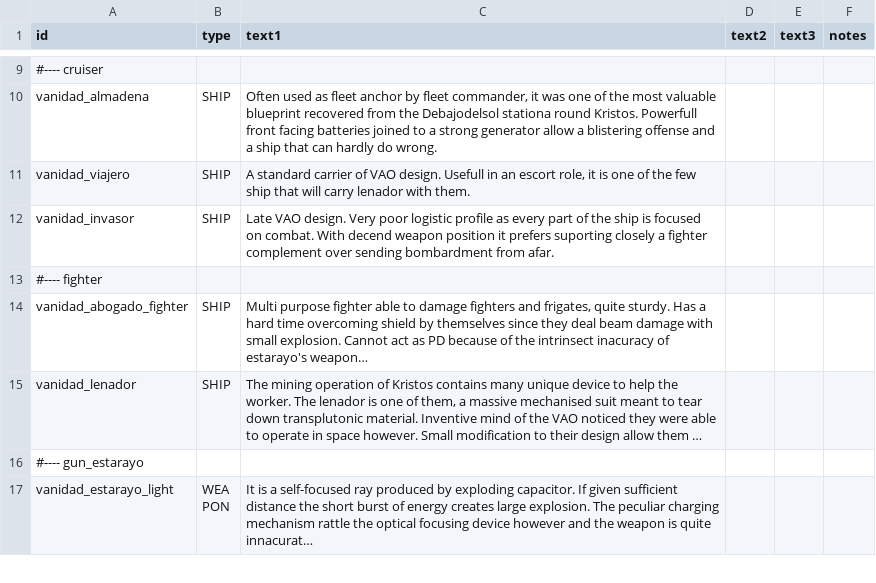
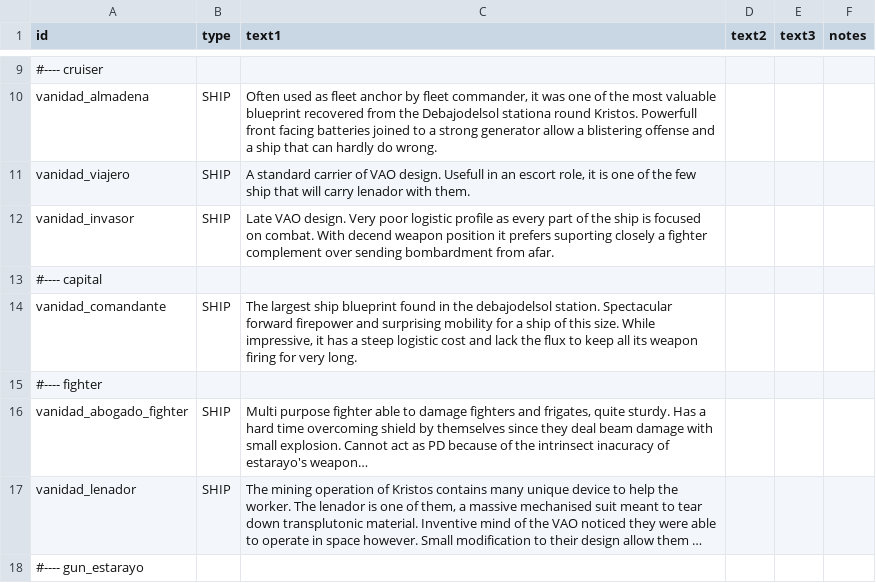
Before and after one commit to FabriceValade/VanidadYAfliction, a CSV file: data/strings/descriptions.csv, drawn as a sheet; only a part is shown, gaps mark what is left out; the shorter side is filled out with more unchanged rows; long unchanged cells end in ….

```diff
--- a/data/strings/descriptions.csv
+++ b/data/strings/descriptions.csv
@@ -12,2 +12,4 @@ vanidad_viajero,SHIP,"A standard carrier of VAO design. Usefull in an escort rol
 vanidad_invasor,SHIP,Late VAO design. Very poor logistic profile as every part of the ship is focused on combat. With decend weapon position it prefers suporting closely a fighter complement over sending bombardment from afar.,,,
+#---- capital,,,,,
+vanidad_comandante,SHIP,"The largest ship blueprint found in the debajodelsol station. Spectacular forward firepower and surprising mobility for a ship of this size. While impressive, it has a steep logistic cost and lack the flux to keep all its weapon firing for very long.",,,
 #---- fighter,,,,,
```
Also changed, not shown: data/campaign/special_items.csv, data/hulls/ship_data.csv, 17 other files.
